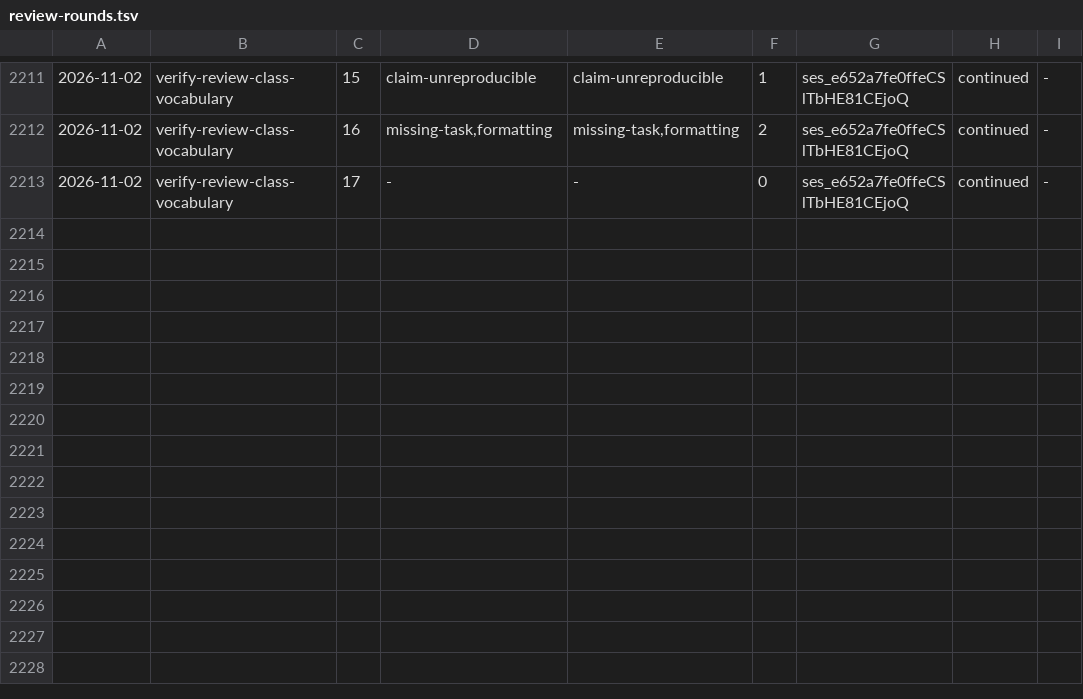
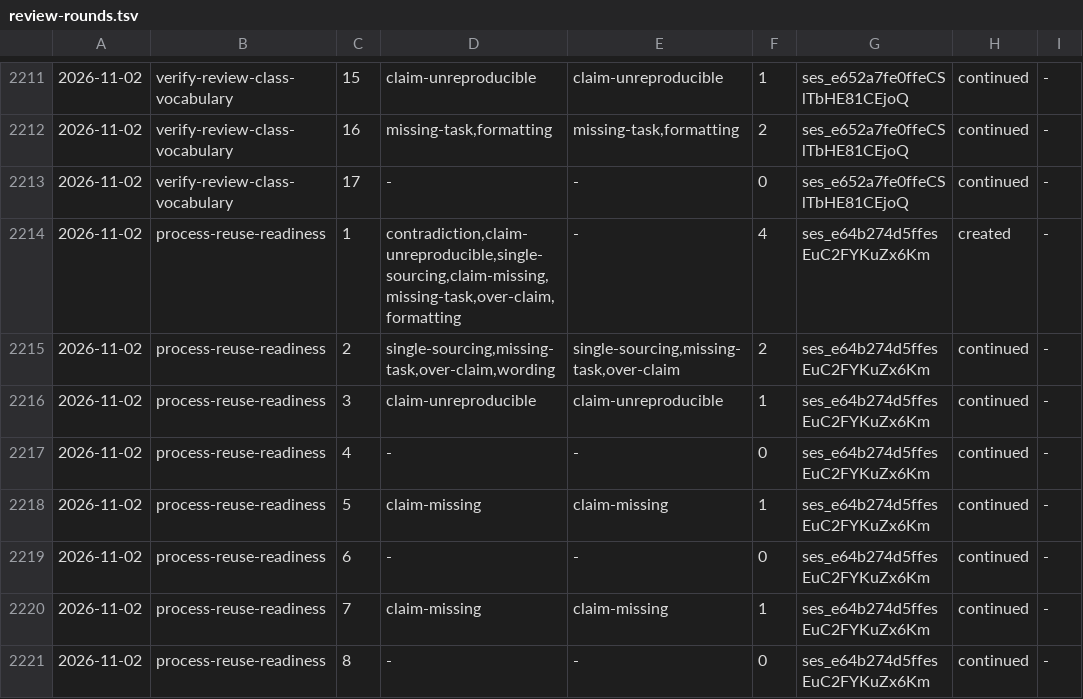
Before and after one commit to aanbrn/axon-showcase, a TSV file: docs/review-rounds.tsv, drawn as a sheet; only a part is shown, gaps mark what is left out.

Commit message:
Record the process reuse readiness (#814)

```diff
--- a/docs/review-rounds.tsv
+++ b/docs/review-rounds.tsv
@@ -2213 +2213,9 @@
 2026-11-02	verify-review-class-vocabulary	17	-	-	0	ses_e652a7fe0ffeCSlTbHE81CEjoQ	continued	-
+2026-11-02	process-reuse-readiness	1	contradiction,claim-unreproducible,single-sourcing,claim-missing,missing-task,over-claim,formatting	-	4	ses_e64b274d5ffesEuC2FYKuZx6Km	created	-
+2026-11-02	process-reuse-readiness	2	single-sourcing,missing-task,over-claim,wording	single-sourcing,missing-task,over-claim	2	ses_e64b274d5ffesEuC2FYKuZx6Km	continued	-
+2026-11-02	process-reuse-readiness	3	claim-unreproducible	claim-unreproducible	1	ses_e64b274d5ffesEuC2FYKuZx6Km	continued	-
+2026-11-02	process-reuse-readiness	4	-	-	0	ses_e64b274d5ffesEuC2FYKuZx6Km	continued	-
+2026-11-02	process-reuse-readiness	5	claim-missing	claim-missing	1	ses_e64b274d5ffesEuC2FYKuZx6Km	continued	-
+2026-11-02	process-reuse-readiness	6	-	-	0	ses_e64b274d5ffesEuC2FYKuZx6Km	continued	-
+2026-11-02	process-reuse-readiness	7	claim-missing	claim-missing	1	ses_e64b274d5ffesEuC2FYKuZx6Km	continued	-
+2026-11-02	process-reuse-readiness	8	-	-	0	ses_e64b274d5ffesEuC2FYKuZx6Km	continued	-
```
Also changed, not shown: 4 other files.
